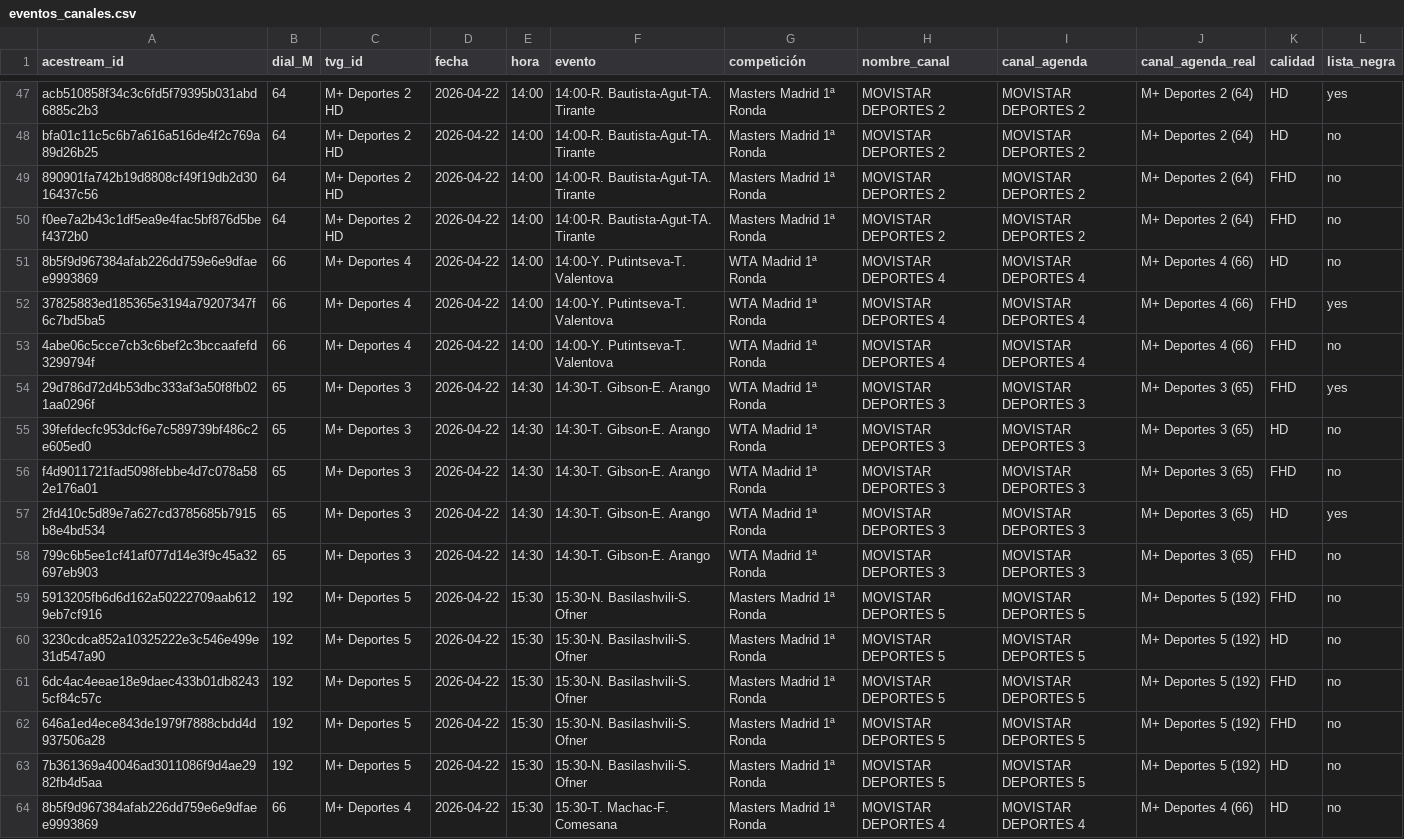
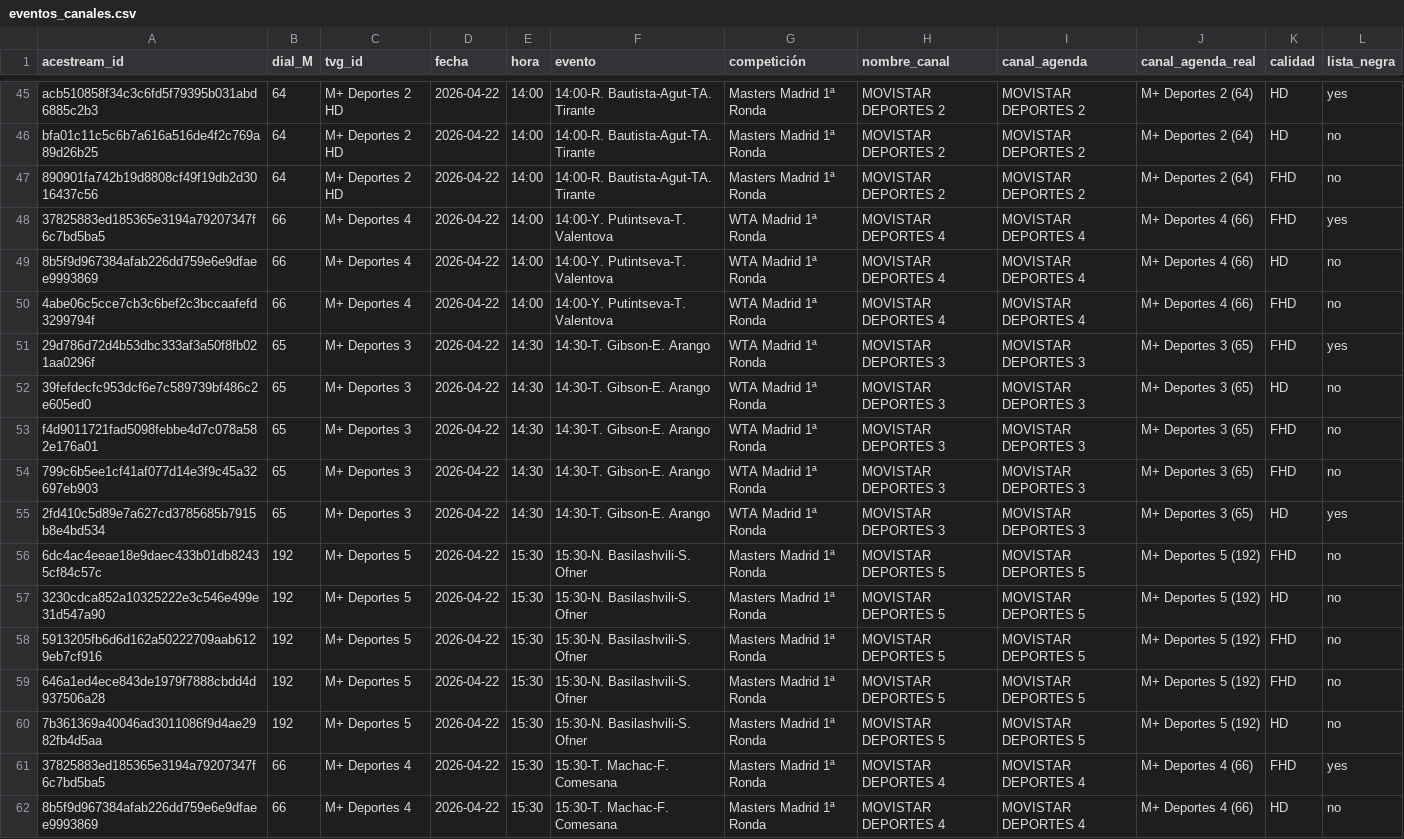
Before and after one commit to ezdakit/zukzeuk_listas, a CSV file: canales/eventos_canales.csv, drawn as a sheet; only a part is shown, gaps mark what is left out; the diff covers the shown part only.

```diff
--- a/canales/eventos_canales.csv
+++ b/canales/eventos_canales.csv
@@ -49,5 +47,4 @@ bfa01c11c5c6b7a616a516de4f2c769a89d26b25,64,M+ Deportes 2 HD,2026-04-22,14:00,14
 890901fa742b19d8808cf49f19db2d3016437c56,64,M+ Deportes 2 HD,2026-04-22,14:00,14:00-R. Bautista-Agut-TA. Tirante,Masters Madrid 1ª Ronda,MOVISTAR DEPORTES 2,MOVISTAR DEPORTES 2,M+ Deportes 2 (64),FHD,no
-f0ee7a2b43c1df5ea9e4fac5bf876d5bef4372b0,64,M+ Deportes 2 HD,2026-04-22,14:00,14:00-R. Bautista-Agut-TA. Tirante,Masters Madrid 1ª Ronda,MOVISTAR DEPORTES 2,MOVISTAR DEPORTES 2,M+ Deportes 2 (64),FHD,no
+37825883ed185365e3194a79207347f6c7bd5ba5,66,M+ Deportes 4,2026-04-22,14:00,14:00-Y. Putintseva-T. Valentova,WTA Madrid 1ª Ronda,MOVISTAR DEPORTES 4,MOVISTAR DEPORTES 4,M+ Deportes 4 (66),FHD,yes
 8b5f9d967384afab226dd759e6e9dfaee9993869,66,M+ Deportes 4,2026-04-22,14:00,14:00-Y. Putintseva-T. Valentova,WTA Madrid 1ª Ronda,MOVISTAR DEPORTES 4,MOVISTAR DEPORTES 4,M+ Deportes 4 (66),HD,no
-37825883ed185365e3194a79207347f6c7bd5ba5,66,M+ Deportes 4,2026-04-22,14:00,14:00-Y. Putintseva-T. Valentova,WTA Madrid 1ª Ronda,MOVISTAR DEPORTES 4,MOVISTAR DEPORTES 4,M+ Deportes 4 (66),FHD,yes
 4abe06c5cce7cb3c6bef2c3bccaafefd3299794f,66,M+ Deportes 4,2026-04-22,14:00,14:00-Y. Putintseva-T. Valentova,WTA Madrid 1ª Ronda,MOVISTAR DEPORTES 4,MOVISTAR DEPORTES 4,M+ Deportes 4 (66),FHD,no
@@ -56,9 +53,10 @@ f0ee7a2b43c1df5ea9e4fac5bf876d5bef4372b0,64,M+ Deportes 2 HD,2026-04-22,14:00,14
 f4d9011721fad5098febbe4d7c078a582e176a01,65,M+ Deportes 3,2026-04-22,14:30,14:30-T. Gibson-E. Arango,WTA Madrid 1ª Ronda,MOVISTAR DEPORTES 3,MOVISTAR DEPORTES 3,M+ Deportes 3 (65),FHD,no
+799c6b5ee1cf41af077d14e3f9c45a32697eb903,65,M+ Deportes 3,2026-04-22,14:30,14:30-T. Gibson-E. Arango,WTA Madrid 1ª Ronda,MOVISTAR DEPORTES 3,MOVISTAR DEPORTES 3,M+ Deportes 3 (65),FHD,no
 2fd410c5d89e7a627cd3785685b7915b8e4bd534,65,M+ Deportes 3,2026-04-22,14:30,14:30-T. Gibson-E. Arango,WTA Madrid 1ª Ronda,MOVISTAR DEPORTES 3,MOVISTAR DEPORTES 3,M+ Deportes 3 (65),HD,yes
-799c6b5ee1cf41af077d14e3f9c45a32697eb903,65,M+ Deportes 3,2026-04-22,14:30,14:30-T. Gibson-E. Arango,WTA Madrid 1ª Ronda,MOVISTAR DEPORTES 3,MOVISTAR DEPORTES 3,M+ Deportes 3 (65),FHD,no
+6dc4ac4eeae18e9daec433b01db82435cf84c57c,192,M+ Deportes 5,2026-04-22,15:30,15:30-N. Basilashvili-S. Ofner,Masters Madrid 1ª Ronda,MOVISTAR DEPORTES 5,MOVISTAR DEPORTES 5,M+ Deportes 5 (192),FHD,no
+3230cdca852a10325222e3c546e499e31d547a90,192,M+ Deportes 5,2026-04-22,15:30,15:30-N. Basilashvili-S. Ofner,Masters Madrid 1ª Ronda,MOVISTAR DEPORTES 5,MOVISTAR DEPORTES 5,M+ Deportes 5 (192),HD,no
 5913205fb6d6d162a50222709aab6129eb7cf916,192,M+ Deportes 5,2026-04-22,15:30,15:30-N. Basilashvili-S. Ofner,Masters Madrid 1ª Ronda,MOVISTAR DEPORTES 5,MOVISTAR DEPORTES 5,M+ Deportes 5 (192),FHD,no
-3230cdca852a10325222e3c546e499e31d547a90,192,M+ Deportes 5,2026-04-22,15:30,15:30-N. Basilashvili-S. Ofner,Masters Madrid 1ª Ronda,MOVISTAR DEPORTES 5,MOVISTAR DEPORTES 5,M+ Deportes 5 (192),HD,no
-6dc4ac4eeae18e9daec433b01db82435cf84c57c,192,M+ Deportes 5,2026-04-22,15:30,15:30-N. Basilashvili-S. Ofner,Masters Madrid 1ª Ronda,MOVISTAR DEPORTES 5,MOVISTAR DEPORTES 5,M+ Deportes 5 (192),FHD,no
 646a1ed4ece843de1979f7888cbdd4d937506a28,192,M+ Deportes 5,2026-04-22,15:30,15:30-N. Basilashvili-S. Ofner,Masters Madrid 1ª Ronda,MOVISTAR DEPORTES 5,MOVISTAR DEPORTES 5,M+ Deportes 5 (192),FHD,no
 7b361369a40046ad3011086f9d4ae2982fb4d5aa,192,M+ Deportes 5,2026-04-22,15:30,15:30-N. Basilashvili-S. Ofner,Masters Madrid 1ª Ronda,MOVISTAR DEPORTES 5,MOVISTAR DEPORTES 5,M+ Deportes 5 (192),HD,no
+37825883ed185365e3194a79207347f6c7bd5ba5,66,M+ Deportes 4,2026-04-22,15:30,15:30-T. Machac-F. Comesana,Masters Madrid 1ª Ronda,MOVISTAR DEPORTES 4,MOVISTAR DEPORTES 4,M+ Deportes 4 (66),FHD,yes
 8b5f9d967384afab226dd759e6e9dfaee9993869,66,M+ Deportes 4,2026-04-22,15:30,15:30-T. Machac-F. Comesana,Masters Madrid 1ª Ronda,MOVISTAR DEPORTES 4,MOVISTAR DEPORTES 4,M+ Deportes 4 (66),HD,no
```
Also changed, not shown: 5 removed rows, 69 moved rows and 12 edited cells elsewhere in this file, canales/correspondencias.csv, 4 other files.
